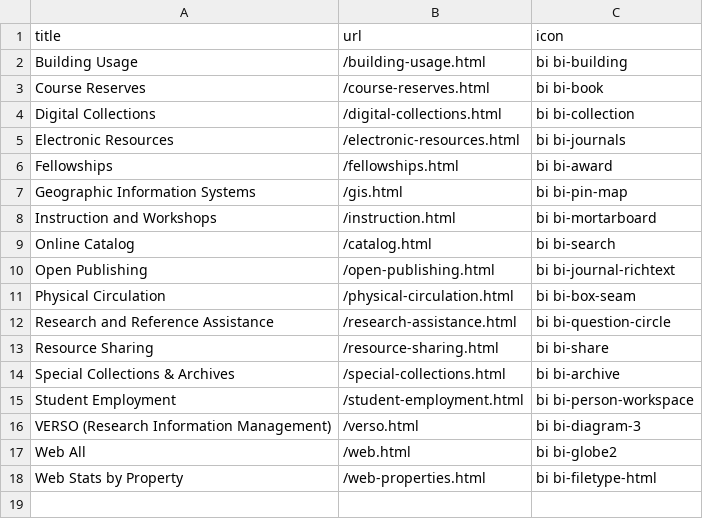
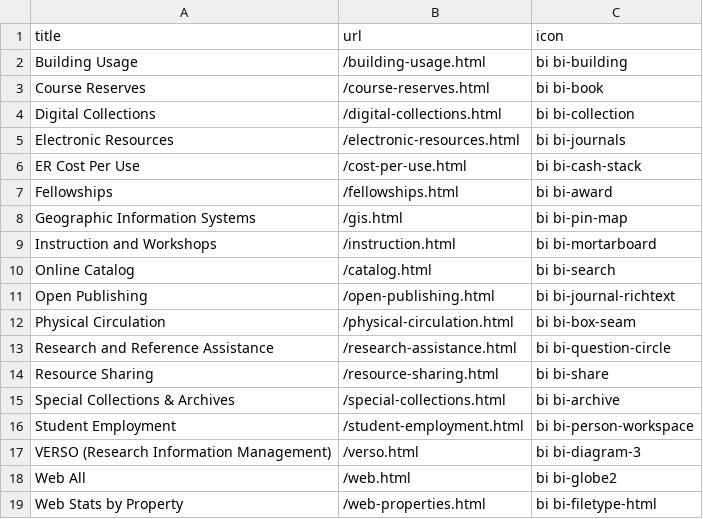
Before and after one commit to uidaholib/kpis, a CSV file: _data/kpi-sections.csv, drawn as a sheet; the diff names each change by its address in the sheet, - before the commit and + after, or states it on an @@ line.

Commit message:
Update kpi-sections.csv

```diff
--- a/_data/kpi-sections.csv
+++ b/_data/kpi-sections.csv
+row 6: ER Cost Per Use | /cost-per-use.html | bi bi-cash-stack
```
